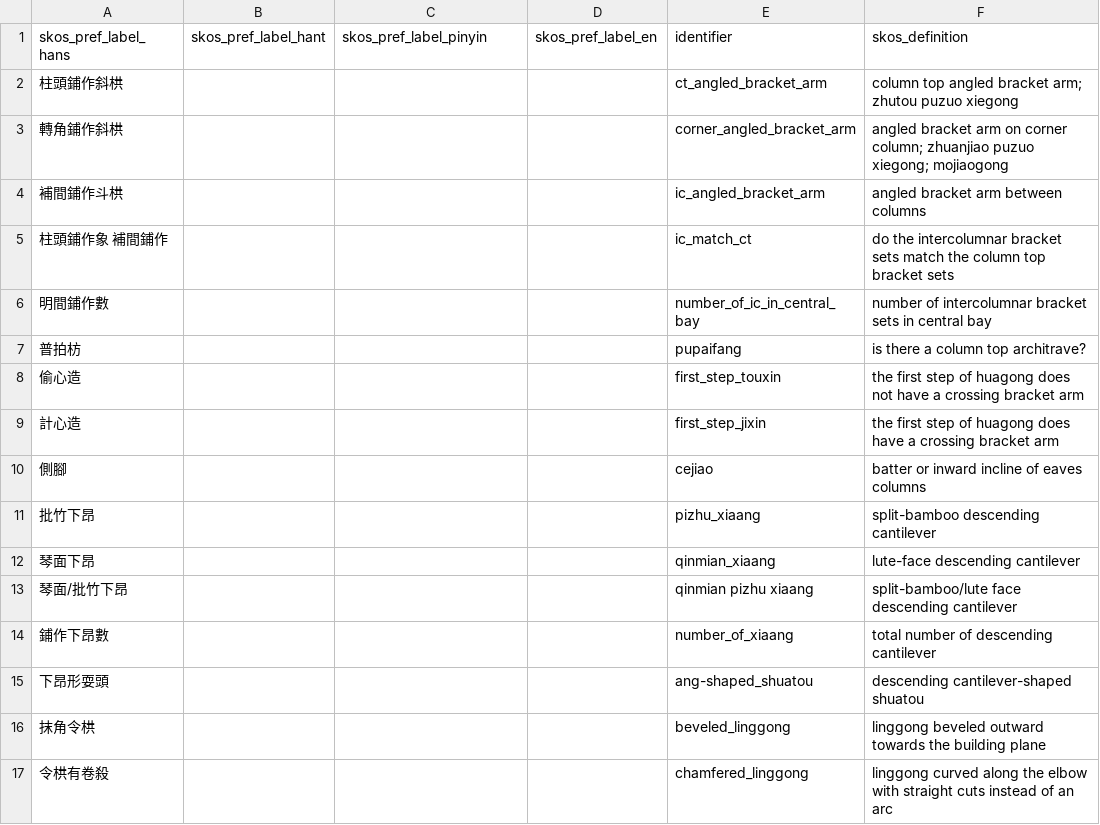
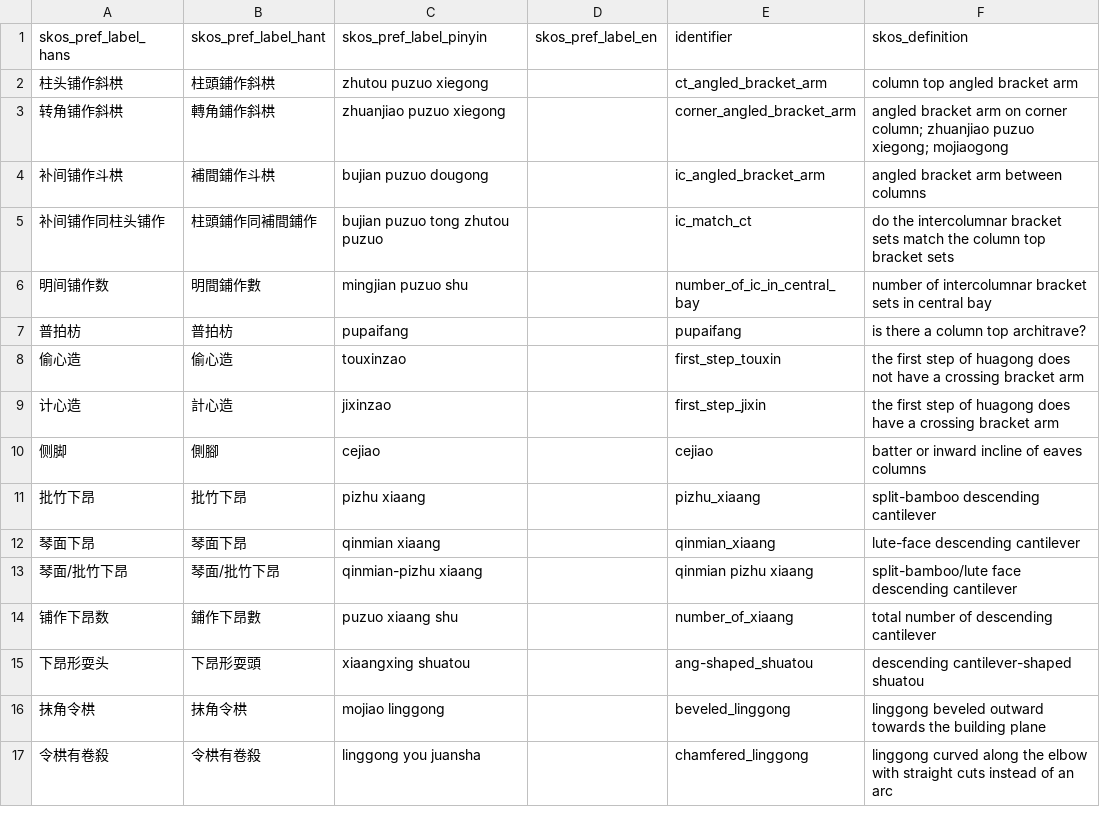
Before and after one commit to VandyVRC/tcadrt, a CSV file: structural-elements/structural-elements.csv, drawn as a sheet; removed rows and columns are numbered as before the commit, all else as after; the diff names each change by its address in the sheet, - before the commit and + after, or states it on an @@ line.

Commit message:
adding simplified characters and pinyin to structural elements

```diff
--- a/structural-elements/structural-elements.csv
+++ b/structural-elements/structural-elements.csv
-row 2: 柱頭鋪作斜栱 |  |  |  | ct_angled_bracket_arm | column top angled bracket arm; zhutou puzuo xiegong
-row 3: 轉角鋪作斜栱 |  |  |  | corner_angled_bracket_arm | angled bracket arm on corner column; zhuanjiao puzuo xiegong; mojiaogong
-row 4: 補間鋪作斗栱 |  |  |  | ic_angled_bracket_arm | angled bracket arm between columns
-row 5: 柱頭鋪作象 補間鋪作 |  |  |  | ic_match_ct | do the intercolumnar bracket sets match the column top bracket sets
-row 6: 明間鋪作數 |  |  |  | number_of_ic_in_central_bay | number of intercolumnar bracket sets in central bay
+row 2: 柱头铺作斜栱 | 柱頭鋪作斜栱 | zhutou puzuo xiegong |  | ct_angled_bracket_arm | column top angled bracket arm
+row 3: 转角铺作斜栱 | 轉角鋪作斜栱 | zhuanjiao puzuo xiegong |  | corner_angled_bracket_arm | angled bracket arm on corner column; zhuanjiao puzuo xiegong; mojiaogong
+row 4: 补间铺作斗栱 | 補間鋪作斗栱 | bujian puzuo dougong |  | ic_angled_bracket_arm | angled bracket arm between columns
+row 5: 补间铺作同柱头铺作 | 柱頭鋪作同補間鋪作 | bujian puzuo tong zhutou puzuo |  | ic_match_ct | do the intercolumnar bracket sets match the column top bracket sets
+row 6: 明间铺作数 | 明間鋪作數 | mingjian puzuo shu |  | number_of_ic_in_central_bay | number of intercolumnar bracket sets in central bay
-B7 (skos_pref_label_hant): (empty)
+B7 (skos_pref_label_hant): 普拍枋
-C7 (skos_pref_label_pinyin): (empty)
+C7 (skos_pref_label_pinyin): pupaifang
-B8 (skos_pref_label_hant): (empty)
+B8 (skos_pref_label_hant): 偷心造
-C8 (skos_pref_label_pinyin): (empty)
+C8 (skos_pref_label_pinyin): touxinzao
-row 9: 計心造 |  |  |  | first_step_jixin | the first step of huagong does have a crossing bracket arm
-row 10: 側腳 |  |  |  | cejiao | batter or inward incline of eaves columns
+row 9: 计心造 | 計心造 | jixinzao |  | first_step_jixin | the first step of huagong does have a crossing bracket arm
+row 10: 侧脚 | 側腳 | cejiao |  | cejiao | batter or inward incline of eaves columns
-B11 (skos_pref_label_hant): (empty)
+B11 (skos_pref_label_hant): 批竹下昂
-C11 (skos_pref_label_pinyin): (empty)
+C11 (skos_pref_label_pinyin): pizhu xiaang
-B12 (skos_pref_label_hant): (empty)
+B12 (skos_pref_label_hant): 琴面下昂
-C12 (skos_pref_label_pinyin): (empty)
+C12 (skos_pref_label_pinyin): qinmian xiaang
-B13 (skos_pref_label_hant): (empty)
+B13 (skos_pref_label_hant): 琴面/批竹下昂
-C13 (skos_pref_label_pinyin): (empty)
+C13 (skos_pref_label_pinyin): qinmian-pizhu xiaang
-row 14: 鋪作下昂數 |  |  |  | number_of_xiaang | total number of descending cantilever
-row 15: 下昂形耍頭 |  |  |  | ang-shaped_shuatou | descending cantilever-shaped shuatou
+row 14: 铺作下昂数 | 鋪作下昂數 | puzuo xiaang shu |  | number_of_xiaang | total number of descending cantilever
+row 15: 下昂形耍头 | 下昂形耍頭 | xiaangxing shuatou |  | ang-shaped_shuatou | descending cantilever-shaped shuatou
-B16 (skos_pref_label_hant): (empty)
+B16 (skos_pref_label_hant): 抹角令栱
-C16 (skos_pref_label_pinyin): (empty)
+C16 (skos_pref_label_pinyin): mojiao linggong
-B17 (skos_pref_label_hant): (empty)
+B17 (skos_pref_label_hant): 令栱有卷殺
-C17 (skos_pref_label_pinyin): (empty)
+C17 (skos_pref_label_pinyin): linggong you juansha
```
